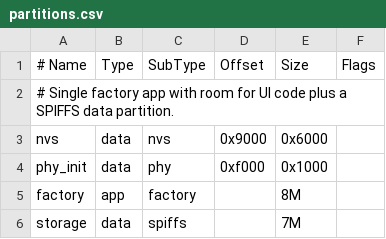
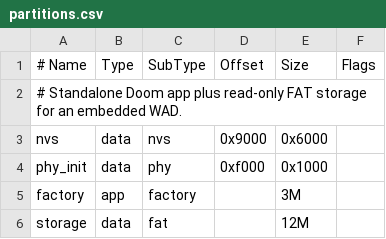
Before and after one commit to Sethyrus/ESP32Watch, a CSV file: partitions.csv, drawn as a sheet.

```diff
--- a/partitions.csv
+++ b/partitions.csv
@@ -1,6 +1,6 @@
 # Name,   Type, SubType, Offset,  Size, Flags
-# Single factory app with room for UI code plus a SPIFFS data partition.
+# Standalone Doom app plus read-only FAT storage for an embedded WAD.
 nvs,      data, nvs,     0x9000,  0x6000,
 phy_init, data, phy,     0xf000,  0x1000,
-factory,  app,  factory, ,        8M,
-storage,  data, spiffs,  ,        7M,
+factory,  app,  factory, ,        3M,
+storage,  data, fat,     ,        12M,
```
Also changed, not shown: 5 other files.
